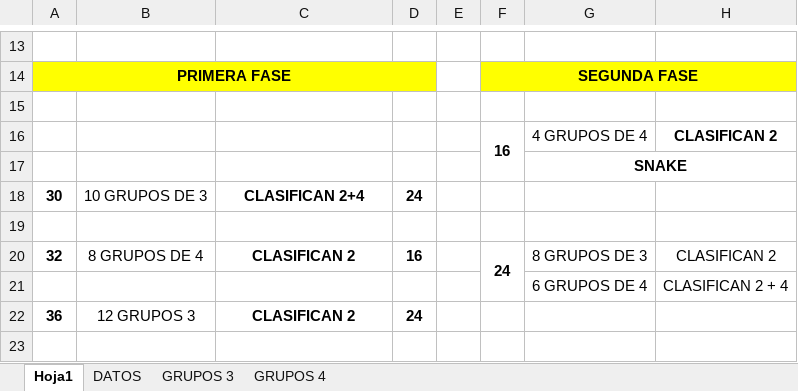
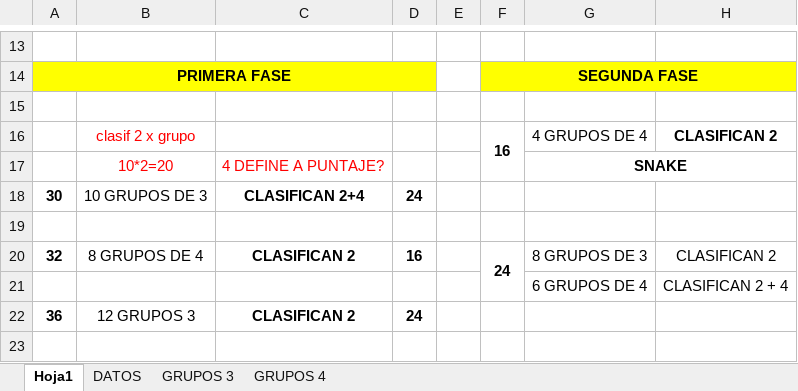
Before and after one commit to enlacee/3bandas, an Excel workbook: doc/TORNEO.xlsx, sheet Hoja1, drawn as a sheet; only a part is shown, gaps mark what is left out; values as stored, in another font and other column widths than the file's, no borders; the diff names each change by its address in the sheet, - before the commit and + after, or states it on an @@ line.

```diff
--- a/doc/TORNEO.xlsx (sheet Hoja1)
+++ b/doc/TORNEO.xlsx (sheet Hoja1)
-B16: (empty)
+B16: clasif 2 x grupo
-B17: (empty)
+B17: 10*2=20
-C17: (empty)
+C17: 4 DEFINE A PUNTAJE?
```
Also changed, not shown: 29 other files.
